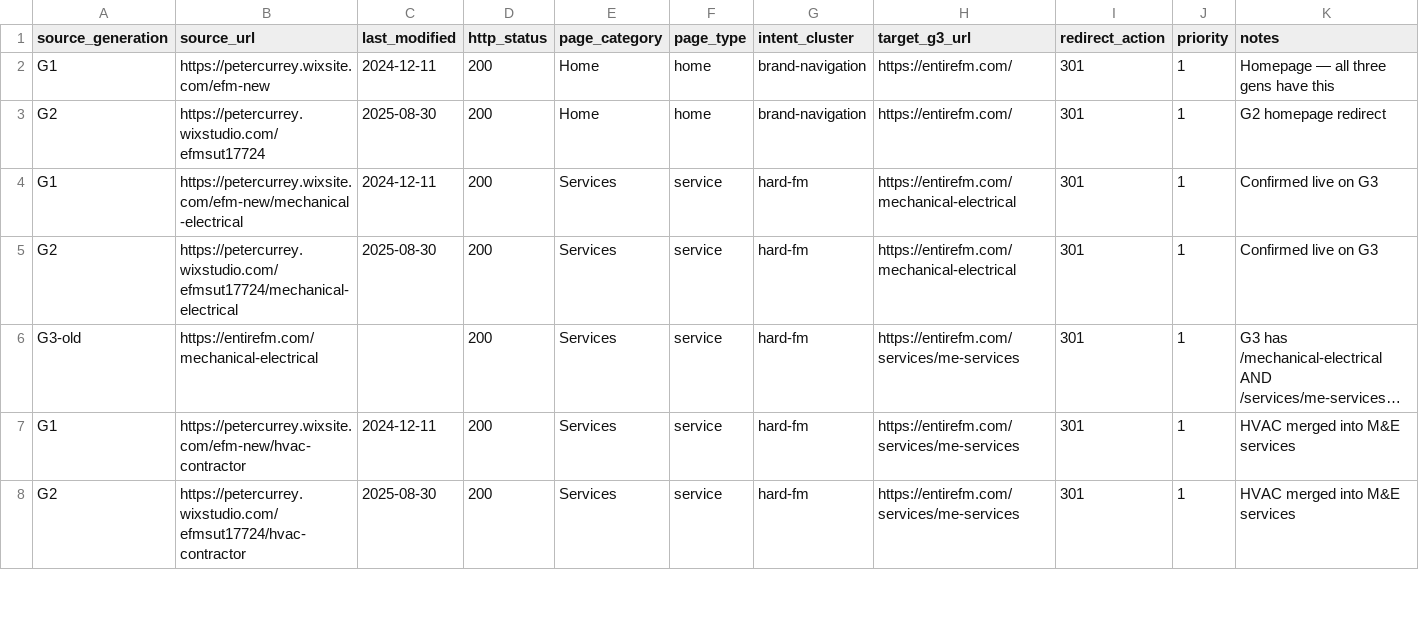
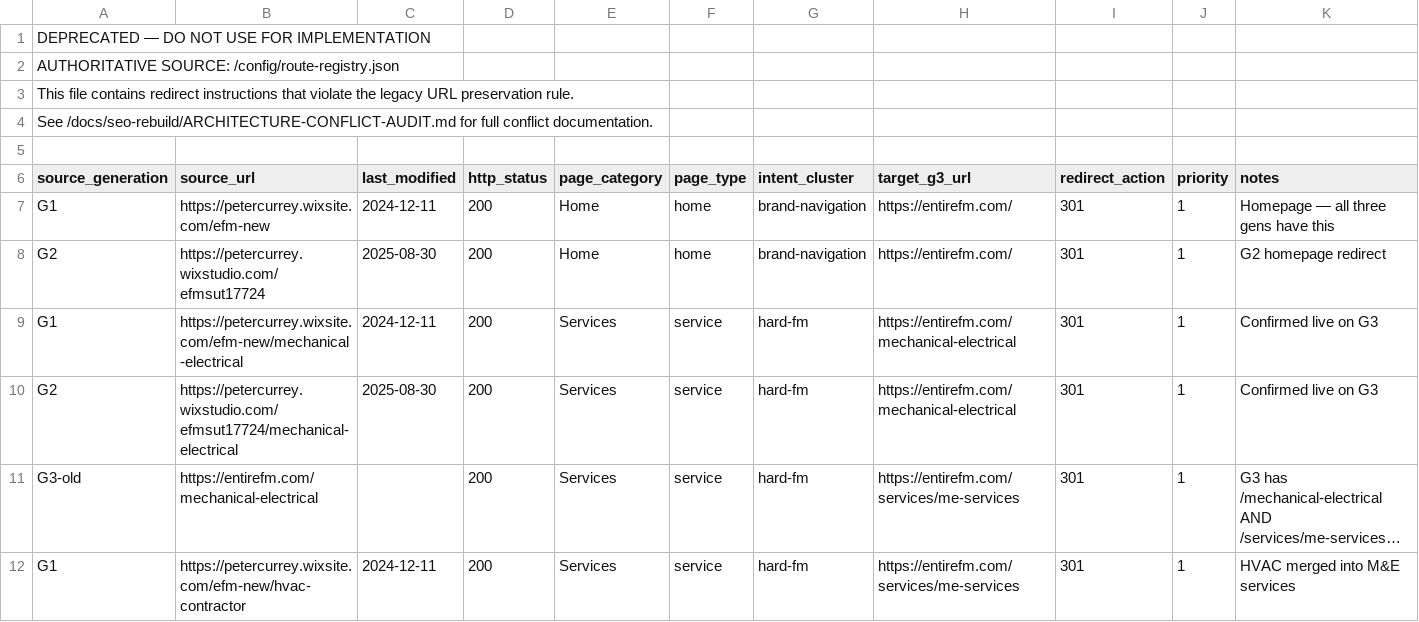
Before and after one commit to PeteCurrey/entirefm.ag.v002, a CSV file: docs/seo-rebuild/URL-MIGRATION-MANIFEST.csv, drawn as a sheet; only a part is shown; the shorter side is filled out with more unchanged rows; long unchanged cells end in …; the diff names each change by its address in the sheet, - before the commit and + after, or states it on an @@ line.

Commit message:
Phase 02: Structure Lock & Application Foundation
- Add /config/route-registry.json — 229 routes, single authoritative source
- Add /config/redirects.json — empty, with build-time validation rule
- Add /docs/seo-rebuild/ARCHITECTURE-CONFLICT-AUDIT.md — 40 conflicts documented and corrected
- Add /docs/seo-rebuild/MASTER-SITEMAP-V3.md — generated from route-registry.json
- Add /docs/seo-rebuild/ROUTE-PARITY-REPORT.md — 229/229 CONTENT_PENDING (0 FAIL)
- Add /docs/content/BUSINESS-CLAIMS-VERIFICATION.md — all unverified claims recorded
- Deprecate: URL-MIGRATION-MANIFEST.csv, seo-routes.json, MASTER-SITEMAP-V2.md,
  FINAL-SERVICE-ARCHITECTURE.md, FINAL-SECTOR-ARCHITECTURE.md, FINAL-LOCATION-ARCHITECTURE.md
- Initialise Next.js 15 App Router application (src/)
- Add /src/lib/routes/route-schema.ts — Zod-validated TypeScript types
- Add /src/lib/routes/validate-routes.ts — build-time enforcement (8 rules)
- Add /src/lib/routes/route-registry.ts — single access point for route data
- Add /src/lib/metadata/generate-metadata.ts — noindex on non-production
- Add /src/lib/seo/structured-data.ts — JSON-LD schema infrastructure
- Add /src/lib/internal-linking/link-map.ts — explicit intentional links
- Add /src/app/[[...slug]]/page.tsx — registry-driven routing, genuine 404s
- Add /src/app/sitemap.ts + /src/app/sitemaps/[group]/route.ts — segmented sitemaps
- Add /src/app/robots.ts — blocks crawlers on non-production
- Add /src/app/layout.tsx, page.tsx, not-found.tsx
- Add /src/__tests__/seo/seo-architecture.test.ts — 10 test groups
- Add /src/content/pages/ — P0 content record stubs
- Add .gitignore, .env.example, tsconfig.json, package.json, jest.config.js
- All validation checks: PASS (229/229 routes, 0 redirect conflicts)

```diff
--- a/docs/seo-rebuild/URL-MIGRATION-MANIFEST.csv
+++ b/docs/seo-rebuild/URL-MIGRATION-MANIFEST.csv
+row 1: DEPRECATED — DO NOT USE FOR IMPLEMENTATION
+row 2: AUTHORITATIVE SOURCE: /config/route-registry.json
+row 3: This file contains redirect instructions that violate the legacy URL preservation rule.
+row 4: See /docs/seo-rebuild/ARCHITECTURE-CONFLICT-AUDIT.md for full conflict documentation.
+row 5: (empty)
```
Also changed, not shown: 55 other files.
